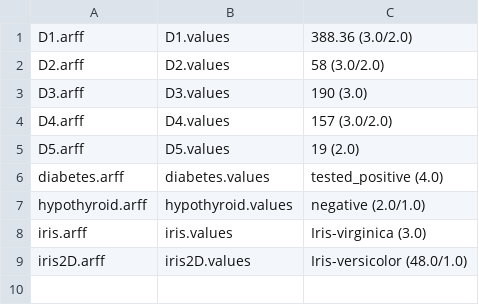
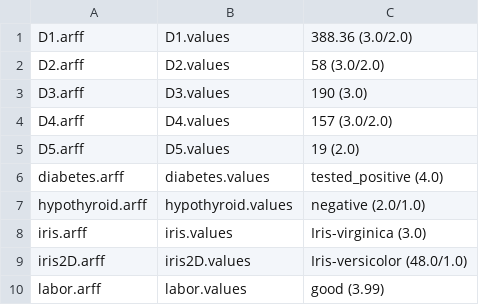
Before and after one commit to adwise-fiu/Level-Site-PPDT, a CSV file: data/answers.csv, drawn as a sheet.

Commit message:
Inserted labor dataset values

```diff
--- a/data/answers.csv
+++ b/data/answers.csv
@@ -9 +9,2 @@ iris.arff,iris.values,Iris-virginica (3.0)
 iris2D.arff,iris2D.values,Iris-versicolor (48.0/1.0)
+labor.arff,labor.values,good (3.99)
```
